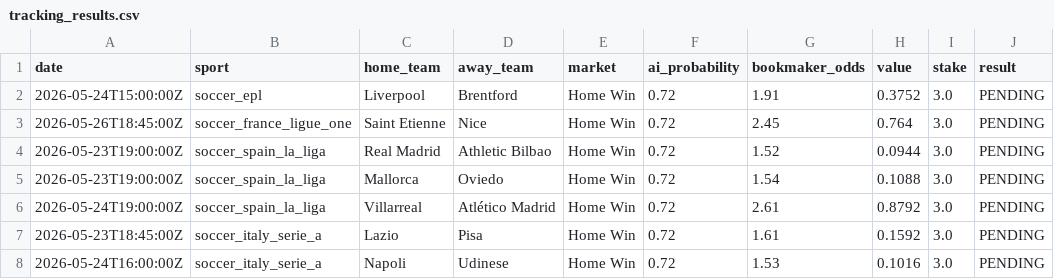
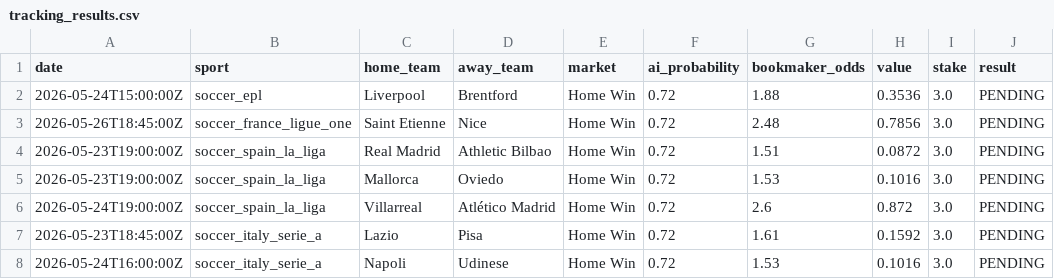
Before and after one commit to lazered543/ParisSportifs_IA_Ultime, a CSV file: tracking_results.csv, drawn as a sheet; only a part is shown; the diff names each change by its address in the sheet, - before the commit and + after, or states it on an @@ line.

```diff
--- a/tracking_results.csv
+++ b/tracking_results.csv
-G2 (bookmaker_odds): 1.91
+G2 (bookmaker_odds): 1.88
-H2 (value): 0.3752
+H2 (value): 0.3536
-G3 (bookmaker_odds): 2.45
+G3 (bookmaker_odds): 2.48
-H3 (value): 0.764
+H3 (value): 0.7856
-G4 (bookmaker_odds): 1.52
+G4 (bookmaker_odds): 1.51
-H4 (value): 0.0944
+H4 (value): 0.0872
-G5 (bookmaker_odds): 1.54
+G5 (bookmaker_odds): 1.53
-H5 (value): 0.1088
+H5 (value): 0.1016
-G6 (bookmaker_odds): 2.61
+G6 (bookmaker_odds): 2.6
-H6 (value): 0.8792
+H6 (value): 0.872
```
Also changed, not shown: data/predictions/predictions_today.csv, data/predictions/value_bets_today.csv, 2 other files.
